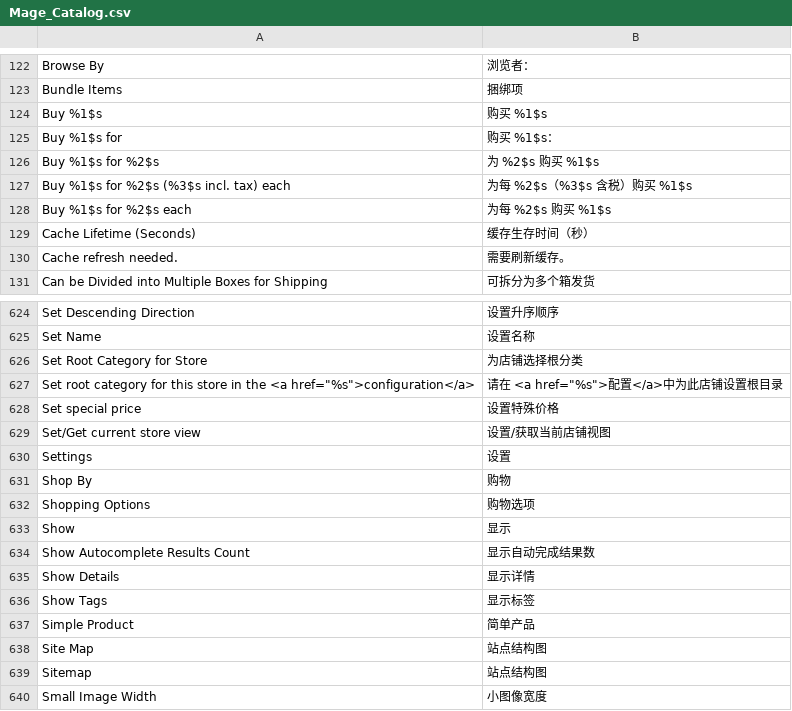
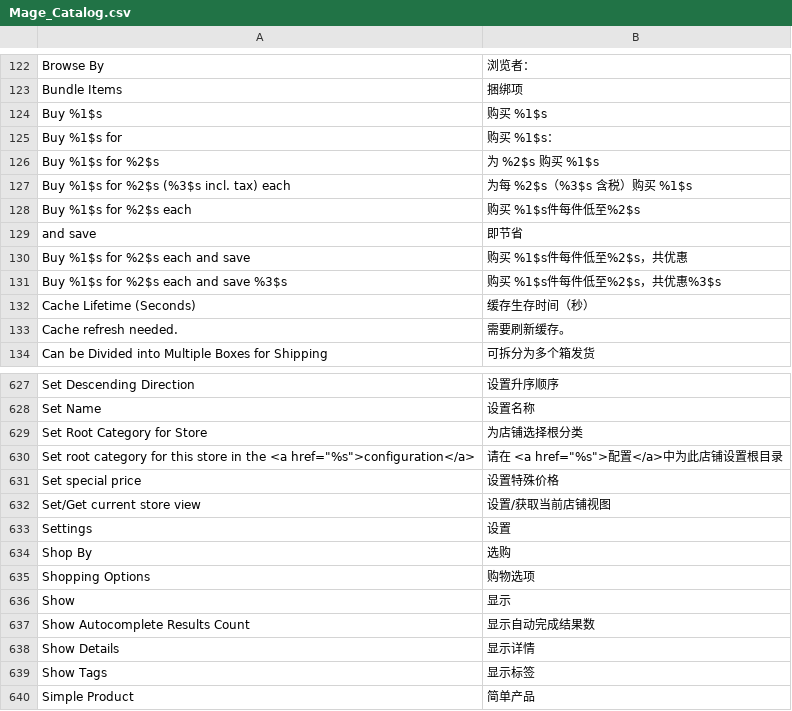
Before and after one commit to andylhqiu/Magento_China_Integration, a CSV file: app/locale/zh_CN/Mage_Catalog.csv, drawn as a sheet; only a part is shown, gaps mark what is left out; the shorter side is filled out with more unchanged rows.

Commit message:
fix translation

```diff
--- a/app/locale/zh_CN/Mage_Catalog.csv
+++ b/app/locale/zh_CN/Mage_Catalog.csv
@@ -127,3 +127,6 @@ Buy %1$s for %2$s,为 %2$s 购买 %1$s
 Buy %1$s for %2$s (%3$s incl. tax) each,为每 %2$s（%3$s 含税）购买 %1$s
-Buy %1$s for %2$s each,为每 %2$s 购买 %1$s
+Buy %1$s for %2$s each,购买 %1$s件每件低至%2$s
+and save,即节省
+Buy %1$s for %2$s each and save,购买 %1$s件每件低至%2$s，共优惠
+Buy %1$s for %2$s each and save %3$s,购买 %1$s件每件低至%2$s，共优惠%3$s
 Cache Lifetime (Seconds),缓存生存时间（秒）
@@ -630,3 +633,3 @@ Set/Get current store view,设置/获取当前店铺视图
 Settings,设置
-Shop By,购物
+Shop By,选购
 Shopping Options,购物选项
```
